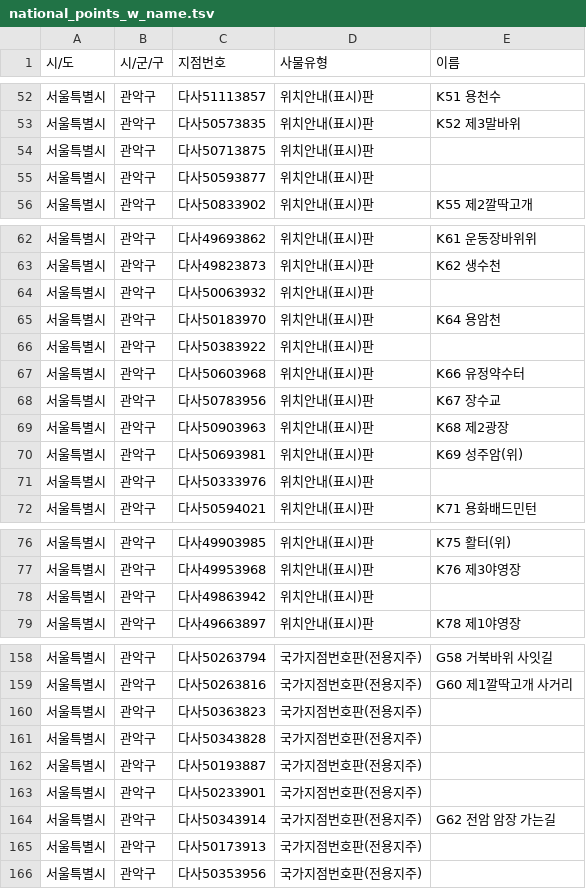
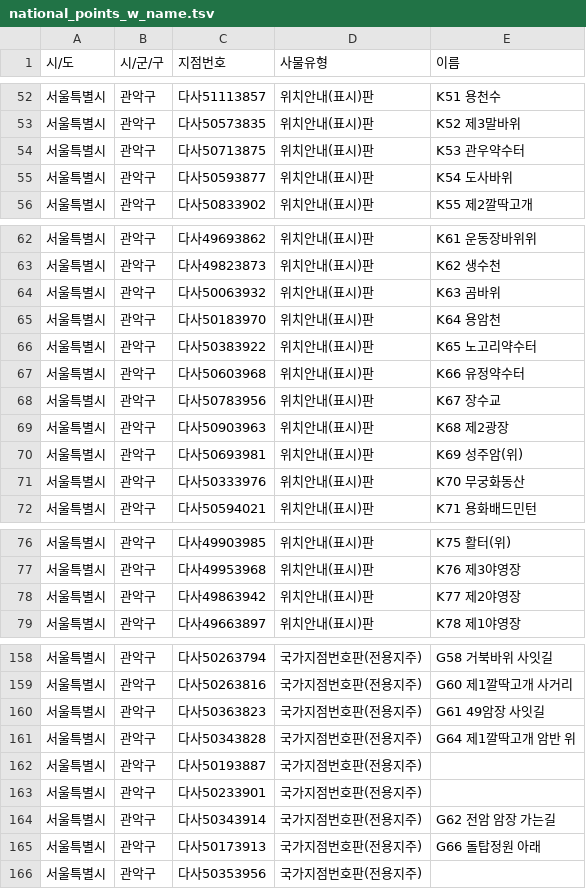
Before and after one commit to ohhara79/oh-trail-map, a TSV file: data/national_points_w_name.tsv, drawn as a sheet; only a part is shown, gaps mark what is left out.

```diff
--- a/data/national_points_w_name.tsv
+++ b/data/national_points_w_name.tsv
@@ -53,4 +53,4 @@
 서울특별시	관악구	다사50573835	위치안내(표시)판	K52 제3말바위
-서울특별시	관악구	다사50713875	위치안내(표시)판
-서울특별시	관악구	다사50593877	위치안내(표시)판
+서울특별시	관악구	다사50713875	위치안내(표시)판	K53 관우약수터
+서울특별시	관악구	다사50593877	위치안내(표시)판	K54 도사바위
 서울특별시	관악구	다사50833902	위치안내(표시)판	K55 제2깔딱고개
@@ -63,5 +63,5 @@
 서울특별시	관악구	다사49823873	위치안내(표시)판	K62 생수천
-서울특별시	관악구	다사50063932	위치안내(표시)판
+서울특별시	관악구	다사50063932	위치안내(표시)판	K63 곰바위
 서울특별시	관악구	다사50183970	위치안내(표시)판	K64 용암천
-서울특별시	관악구	다사50383922	위치안내(표시)판
+서울특별시	관악구	다사50383922	위치안내(표시)판	K65 노고리약수터
 서울특별시	관악구	다사50603968	위치안내(표시)판	K66 유정약수터
@@ -70,3 +70,3 @@
 서울특별시	관악구	다사50693981	위치안내(표시)판	K69 성주암(위)
-서울특별시	관악구	다사50333976	위치안내(표시)판
+서울특별시	관악구	다사50333976	위치안내(표시)판	K70 무궁화동산
 서울특별시	관악구	다사50594021	위치안내(표시)판	K71 용화배드민턴
@@ -77,3 +77,3 @@
 서울특별시	관악구	다사49953968	위치안내(표시)판	K76 제3야영장
-서울특별시	관악구	다사49863942	위치안내(표시)판
+서울특별시	관악구	다사49863942	위치안내(표시)판	K77 제2야영장
 서울특별시	관악구	다사49663897	위치안내(표시)판	K78 제1야영장
@@ -159,4 +159,4 @@
 서울특별시	관악구	다사50263816	국가지점번호판(전용지주)	G60 제1깔딱고개 사거리
-서울특별시	관악구	다사50363823	국가지점번호판(전용지주)
-서울특별시	관악구	다사50343828	국가지점번호판(전용지주)
+서울특별시	관악구	다사50363823	국가지점번호판(전용지주)	G61 49암장 사잇길
+서울특별시	관악구	다사50343828	국가지점번호판(전용지주)	G64 제1깔딱고개 암반 위
 서울특별시	관악구	다사50193887	국가지점번호판(전용지주)
@@ -164,3 +164,3 @@
 서울특별시	관악구	다사50343914	국가지점번호판(전용지주)	G62 전암 암장 가는길
-서울특별시	관악구	다사50173913	국가지점번호판(전용지주)
+서울특별시	관악구	다사50173913	국가지점번호판(전용지주)	G66 돌탑정원 아래
 서울특별시	관악구	다사50353956	국가지점번호판(전용지주)
```
Also changed, not shown: 1 other file.
